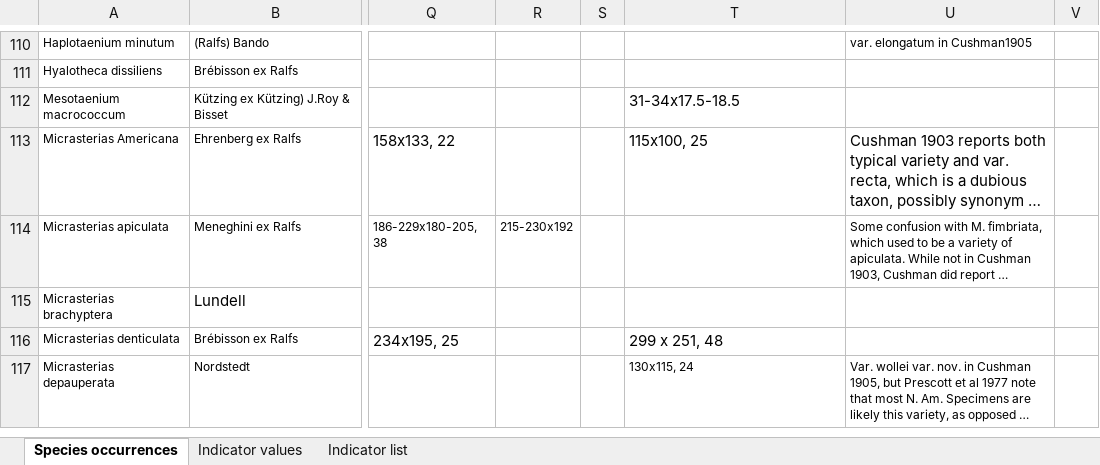
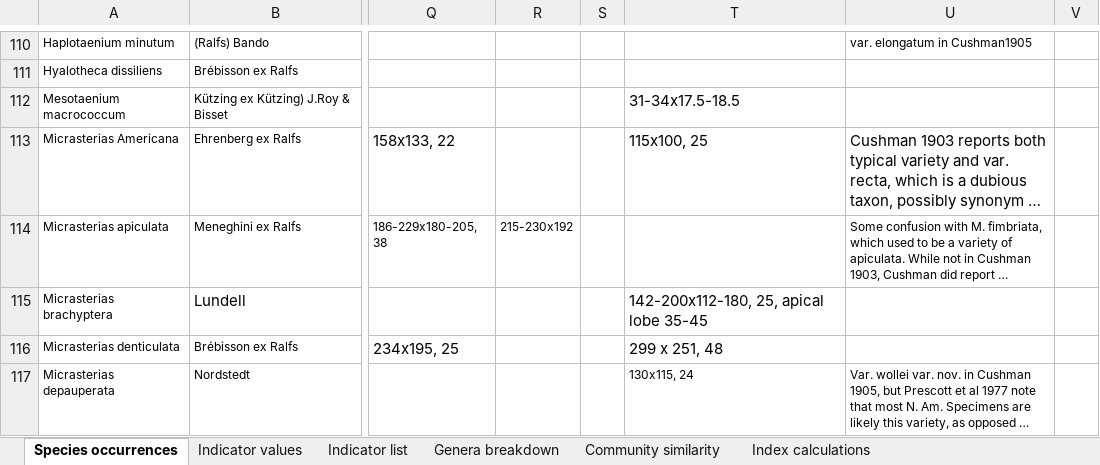
Before and after one commit to KarolinaFucikova/NEalgae, an Excel workbook: data/Fucikova_etal_TableS1.xlsx, sheet Species occurrences, drawn as a sheet; only a part is shown, gaps mark what is left out; long unchanged cells end in …; values as stored, in another font and other column widths than the file's, no borders; charts and pictures and conditional formats not drawn; the diff names each change by its address in the sheet, - before the commit and + after, or states it on an @@ line.

```diff
--- a/data/Fucikova_etal_TableS1.xlsx (sheet Species occurrences)
+++ b/data/Fucikova_etal_TableS1.xlsx (sheet Species occurrences)
+sheet tab: Genera breakdown
+sheet tab: Community similarity
+sheet tab: Index calculations
-T115: (empty)
+T115: 142-200x112-180, 25, apical lobe 35-45
```
Also changed, not shown: charts or pictures, 2 other files.
